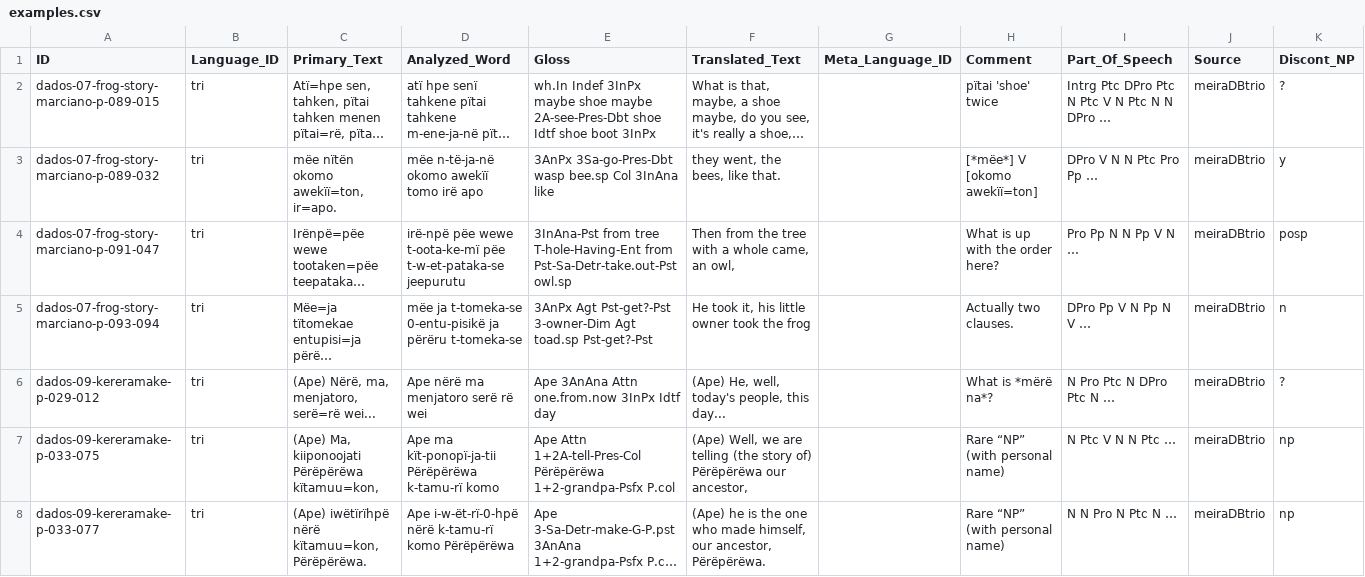
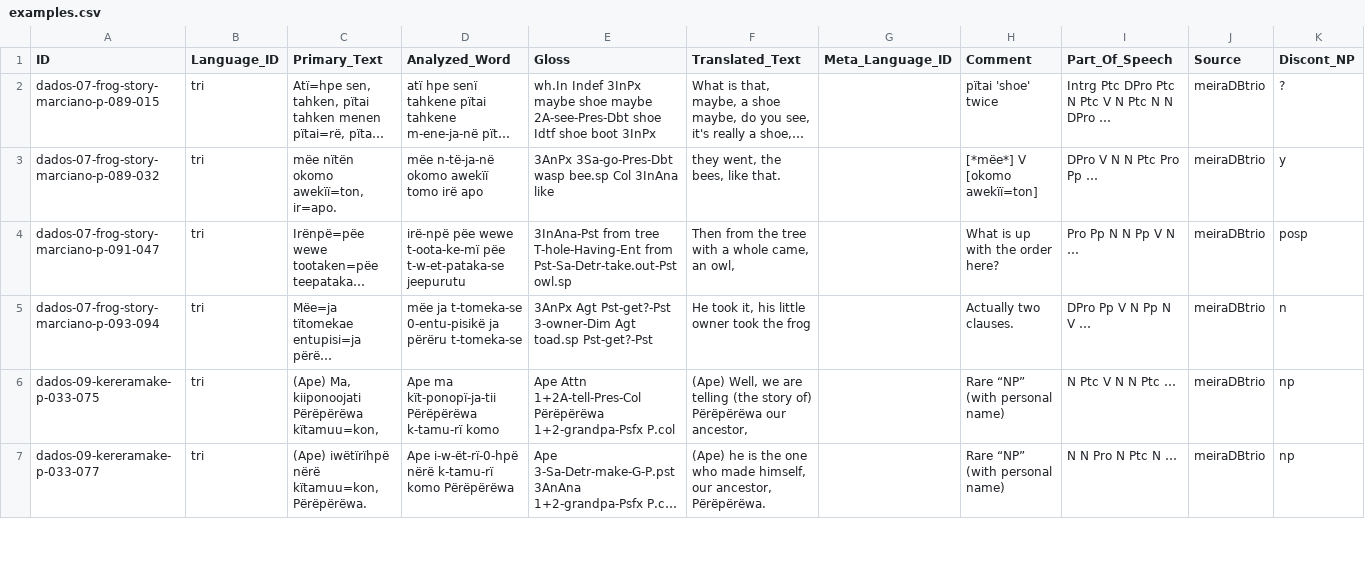
Before and after one commit to fmatter/cariban_nps, a CSV file: data/cldf/examples.csv, drawn as a sheet; only a part is shown; long unchanged cells end in …; rows hold the shown columns only; the diff names each change by its address in the sheet, - before the commit and + after, or states it on an @@ line.

```diff
--- a/data/cldf/examples.csv
+++ b/data/cldf/examples.csv
-row 6: dados-09-kereramake-p-029-012 | tri | (Ape) Nërë, ma, menjatoro, serë=rë wei... | Ape nërë ma menjatoro serë rë wei | Ape 3AnAna Attn one.from.now 3InPx Idtf day | (Ape) He, well, today's people, this day... |  | What is *mërë na*? | N Pro Ptc N DPro Ptc N … | meiraDBtrio | ?
```
Also changed, not shown: data/tri_ann.csv, 3 other files.
